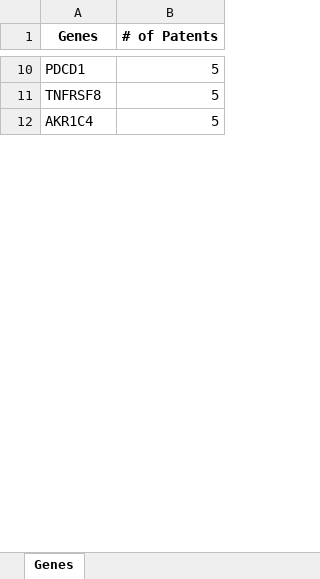
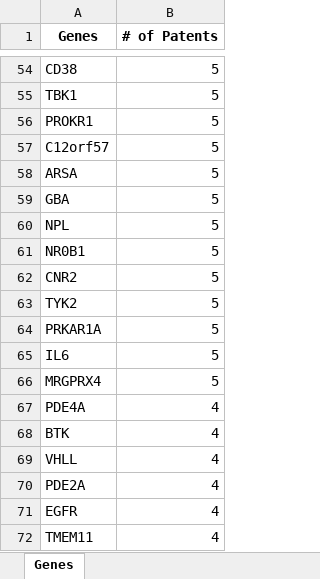
Before and after one commit to bernie-zhu/sparx, an Excel workbook: PopularTargets.xlsx, sheet Genes, drawn as a sheet; only a part is shown, gaps mark what is left out; values as stored, in another font and other column widths than the file's, no borders; addresses are those after the commit; the diff covers the shown part only; the diff names each change by its address in the sheet, - before the commit and + after, or states it on an @@ line.

```diff
--- a/PopularTargets.xlsx (sheet Genes)
+++ b/PopularTargets.xlsx (sheet Genes)
-A54 (Genes): PDCD1
+A54 (Genes): CD38
+row 55: TBK1 | 5
+row 56: PROKR1 | 5
+row 57: C12orf57 | 5
-A58 (Genes): TNFRSF8
+A58 (Genes): ARSA
+row 59: GBA | 5
+row 60: NPL | 5
+row 61: NR0B1 | 5
+row 62: CNR2 | 5
+row 63: TYK2 | 5
-A64 (Genes): AKR1C4
+A64 (Genes): PRKAR1A
+row 65: IL6 | 5
+row 66: MRGPRX4 | 5
+row 67: PDE4A | 4
+row 68: BTK | 4
+row 69: VHLL | 4
+row 70: PDE2A | 4
+row 71: EGFR | 4
+row 72: TMEM11 | 4
```
Also changed, not shown: 495 added rows, 44 removed rows, 4 moved rows and 59 edited cells elsewhere in this sheet, 6 other files.
